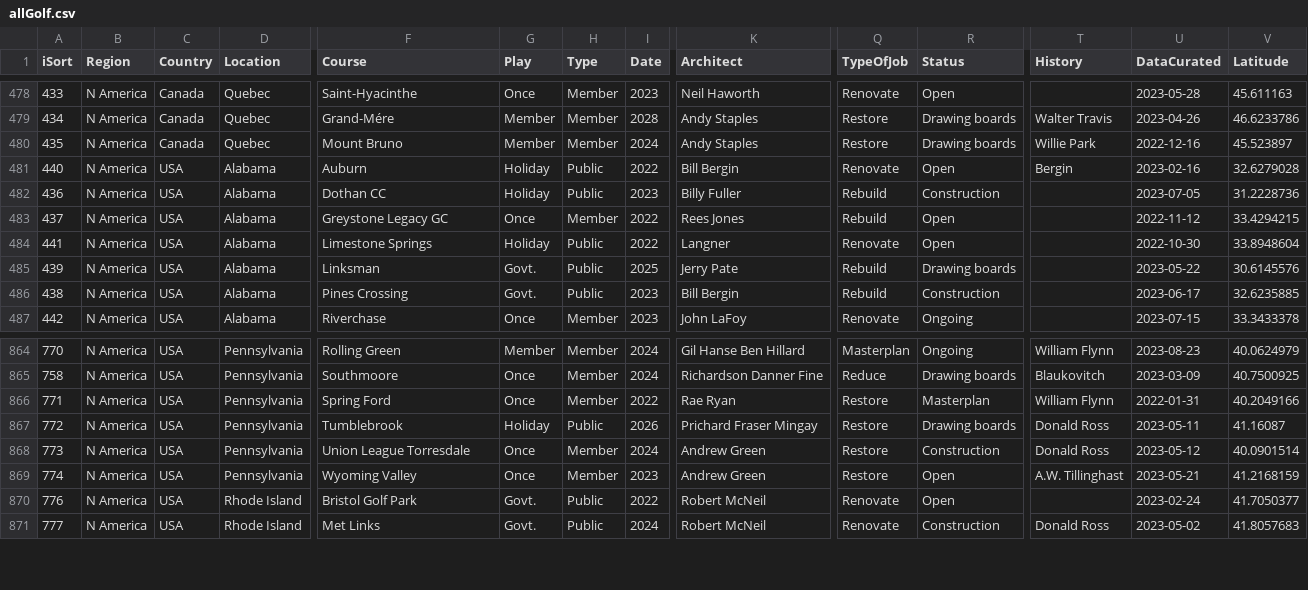
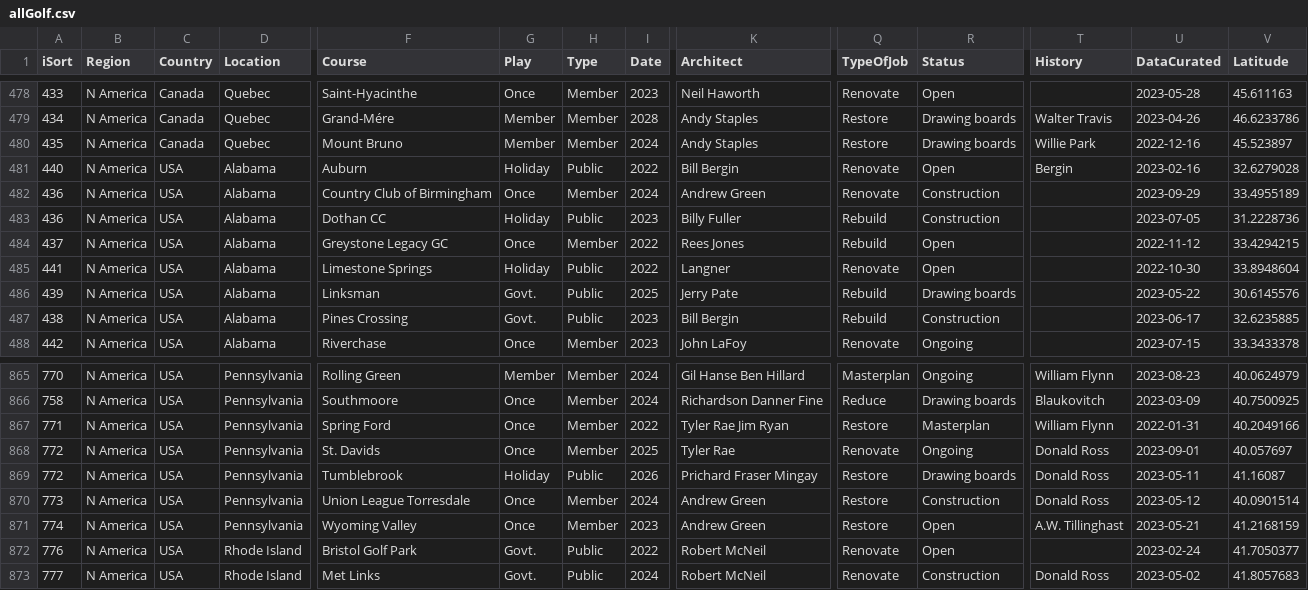
Before and after one commit to stennety/mywebsite, a CSV file: _data/allGolf.csv, drawn as a sheet; only a part is shown, gaps mark what is left out; addresses are those after the commit; rows hold the shown columns only; the diff names each change by its address in the sheet, - before the commit and + after, or states it on an @@ line.

Commit message:
Update allGolf.csv

```diff
--- a/_data/allGolf.csv
+++ b/_data/allGolf.csv
+row 482: 436 | N America | USA | Alabama | Country Club of Birmingham | Once | Member | 2024 | Andrew Green | Renovate | Construction |  | 2023-09-29 | 33.4955189
-K867 (Architect): Rae Ryan
+K867 (Architect): Tyler Rae Jim Ryan
+row 868: 772 | N America | USA | Pennsylvania | St. Davids | Once | Member | 2025 | Tyler Rae | Renovate | Ongoing | Donald Ross | 2023-09-01 | 40.057697
```
